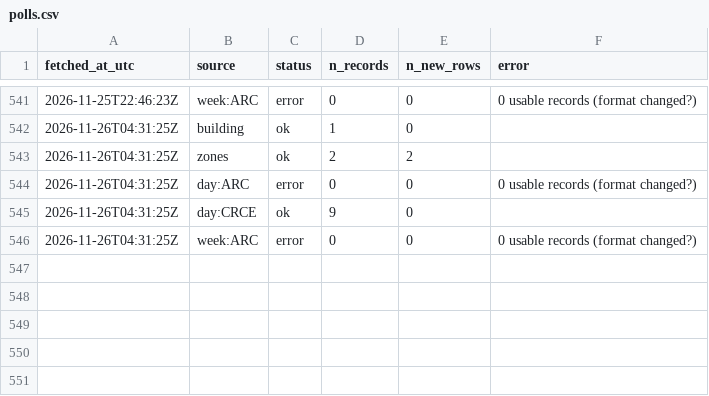
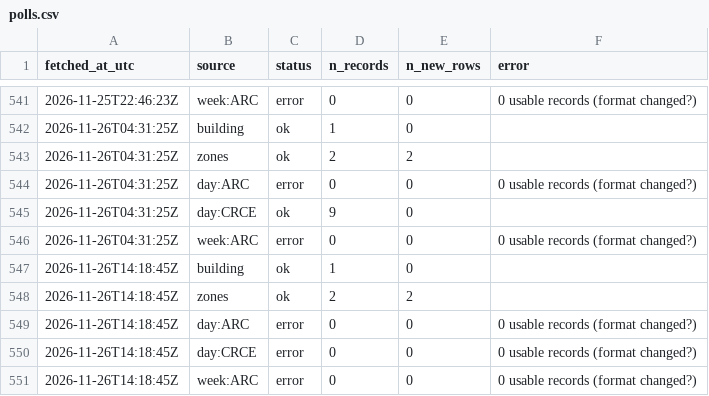
Before and after one commit to s4ndyz/crowd4cast, a CSV file: polls.csv, drawn as a sheet; only a part is shown, gaps mark what is left out; the diff names each change by its address in the sheet, - before the commit and + after, or states it on an @@ line.

Commit message:
data 2026-11-26T14:18Z

```diff
--- a/polls.csv
+++ b/polls.csv
+row 547: 2026-11-26T14:18:45Z | building | ok | 1 | 0
+row 548: 2026-11-26T14:18:45Z | zones | ok | 2 | 2
+row 549: 2026-11-26T14:18:45Z | day:ARC | error | 0 | 0 | 0 usable records (format changed?)
+row 550: 2026-11-26T14:18:45Z | day:CRCE | error | 0 | 0 | 0 usable records (format changed?)
+row 551: 2026-11-26T14:18:45Z | week:ARC | error | 0 | 0 | 0 usable records (format changed?)
```
Also changed, not shown: zones.csv.
